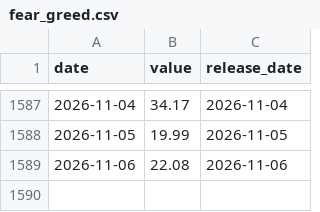
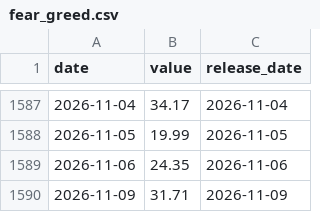
Before and after one commit to sam79083/market-compass, a CSV file: data/fear_greed.csv, drawn as a sheet; only a part is shown, gaps mark what is left out.

```diff
--- a/data/fear_greed.csv
+++ b/data/fear_greed.csv
@@ -1588,2 +1588,3 @@ date,value,release_date
 2026-11-05,19.99,2026-11-05
-2026-11-06,22.08,2026-11-06
+2026-11-06,24.35,2026-11-06
+2026-11-09,31.71,2026-11-09
```
Also changed, not shown: 24 other files.
